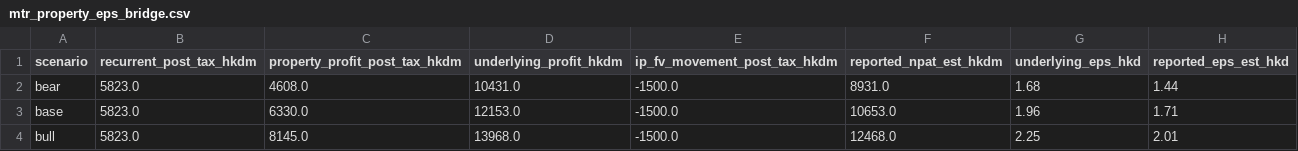
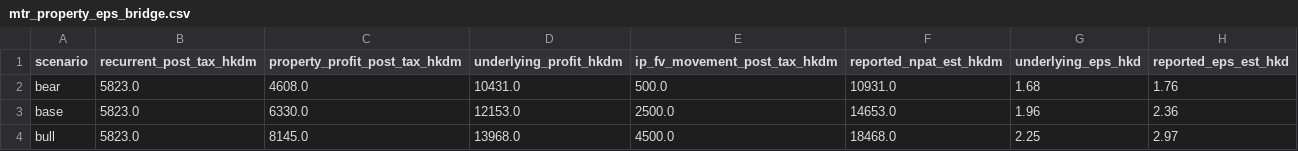
Before and after one commit to Henrywzh/alternative-data, a CSV file: data/normalized/hk_transport/mtr_property_eps_bridge.csv, drawn as a sheet.

Commit message:
feat(hk-transport): FY26 EPS reconciliation + FY27 research-horizon shift
EPS bridge now reports dual EPS (underlying vs reported) with IP-reval
scenarios bear +0.5 / base +2.5 / bull +4.5bn (from the cap-rate nowcast):
underlying base 1.96, reported base 2.36 vs consensus 2.52 (-6.5%, range
covers consensus). FY26 is frozen with the conclusion that earnings are
broadly well-understood by consensus; the earlier 20-43% gap was an
overly conservative IP-revaluation assumption, not core operations.

New FY27 property pool (mtr_property_expected_profit_fy27.csv): expected
profit 4.7/6.2/7.8bn - no FY27 collapse under our pool. Flags yfinance +1y
EPS 1.55 as implying only ~30-35bn FY27 property+IP vs our 62bn base
(potential long variant, +1y data quality unverified). Priorities: LP13
identity/value, P6 scale, YOHO WEST PARKSIDE scale.

14 tests pass.

```diff
--- a/data/normalized/hk_transport/mtr_property_eps_bridge.csv
+++ b/data/normalized/hk_transport/mtr_property_eps_bridge.csv
@@ -1,4 +1,4 @@
 scenario,recurrent_post_tax_hkdm,property_profit_post_tax_hkdm,underlying_profit_hkdm,ip_fv_movement_post_tax_hkdm,reported_npat_est_hkdm,underlying_eps_hkd,reported_eps_est_hkd
-bear,5823.0,4608.0,10431.0,-1500.0,8931.0,1.68,1.44
-base,5823.0,6330.0,12153.0,-1500.0,10653.0,1.96,1.71
-bull,5823.0,8145.0,13968.0,-1500.0,12468.0,2.25,2.01
+bear,5823.0,4608.0,10431.0,500.0,10931.0,1.68,1.76
+base,5823.0,6330.0,12153.0,2500.0,14653.0,1.96,2.36
+bull,5823.0,8145.0,13968.0,4500.0,18468.0,2.25,2.97
```
Also changed, not shown: data/normalized/hk_transport/mtr_consensus_monitor.csv, 5 other files.
